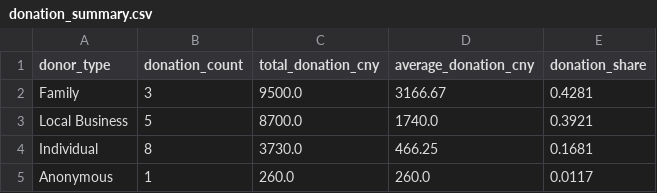
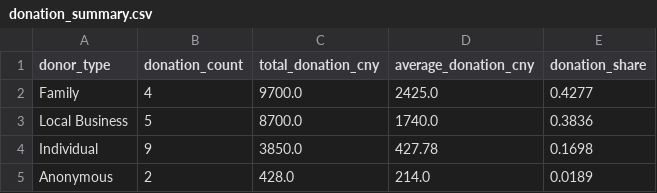
Before and after one commit to yuxindu85-bit/community-charity-donation-analysis, a CSV file: reports/summary_tables/donation_summary.csv, drawn as a sheet.

```diff
--- a/reports/summary_tables/donation_summary.csv
+++ b/reports/summary_tables/donation_summary.csv
@@ -1,5 +1,5 @@
 donor_type,donation_count,total_donation_cny,average_donation_cny,donation_share
-Family,3,9500.0,3166.67,0.4281
-Local Business,5,8700.0,1740.0,0.3921
-Individual,8,3730.0,466.25,0.1681
-Anonymous,1,260.0,260.0,0.0117
+Family,4,9700.0,2425.0,0.4277
+Local Business,5,8700.0,1740.0,0.3836
+Individual,9,3850.0,427.78,0.1698
+Anonymous,2,428.0,214.0,0.0189
```
Also changed, not shown: data/processed/cleaned_donations.csv, data/raw/donation_records_sample.csv, 23 other files.
